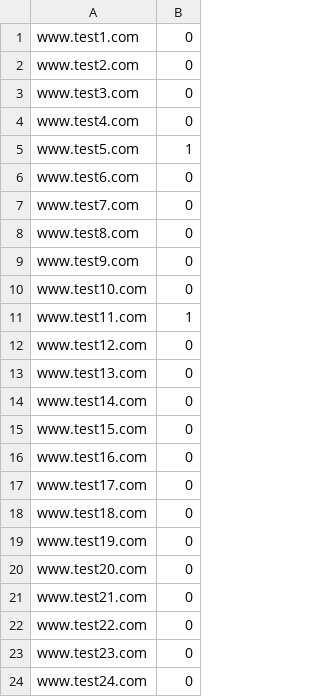
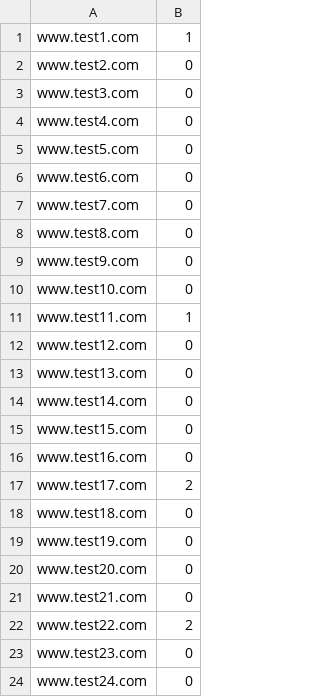
Before and after one commit to OmarHatemSalem/Search_Engine, a CSV file: clicks.csv, drawn as a sheet; only a part is shown.

Commit message:
reads clicks

```diff
--- a/clicks.csv
+++ b/clicks.csv
@@ -1,2 +1,2 @@
-www.test1.com,0
+www.test1.com,1
 www.test2.com,0
@@ -4,3 +4,3 @@ www.test3.com,0
 www.test4.com,0
-www.test5.com,1
+www.test5.com,0
 www.test6.com,0
@@ -16,3 +16,3 @@ www.test15.com,0
 www.test16.com,0
-www.test17.com,0
+www.test17.com,2
 www.test18.com,0
@@ -21,3 +21,3 @@ www.test20.com,0
 www.test21.com,0
-www.test22.com,0
+www.test22.com,2
 www.test23.com,0
```
Also changed, not shown: impressions.csv, 1 other file.
